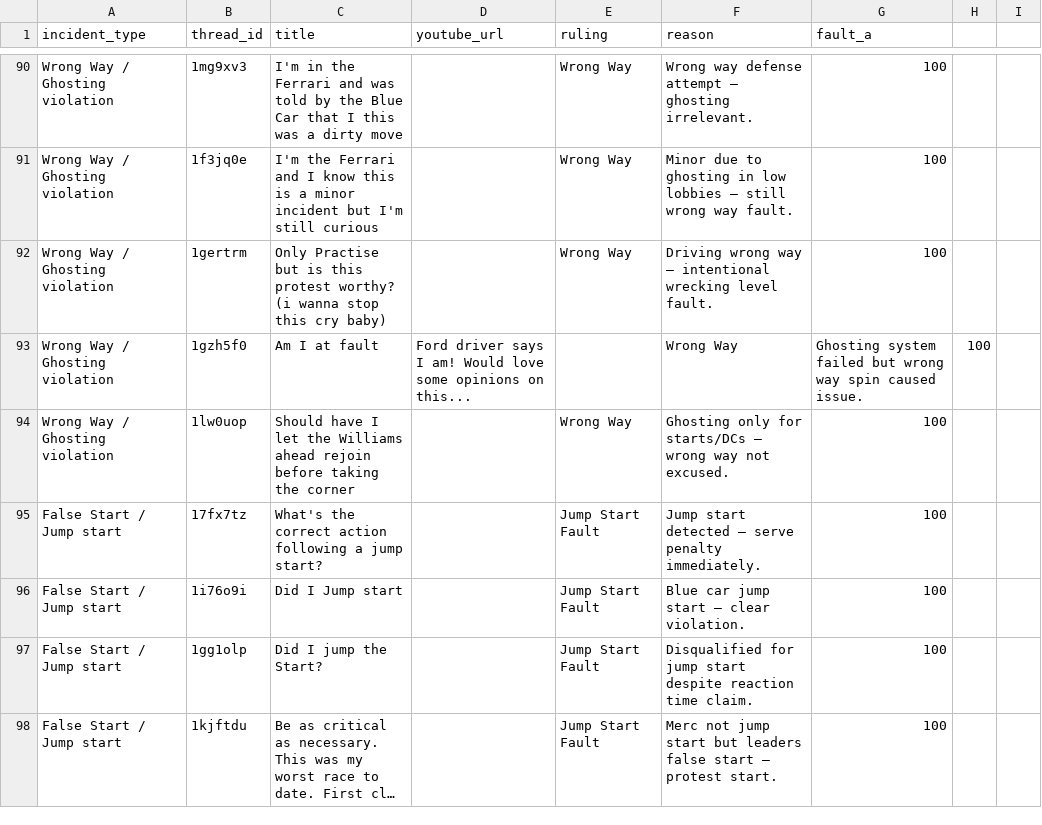
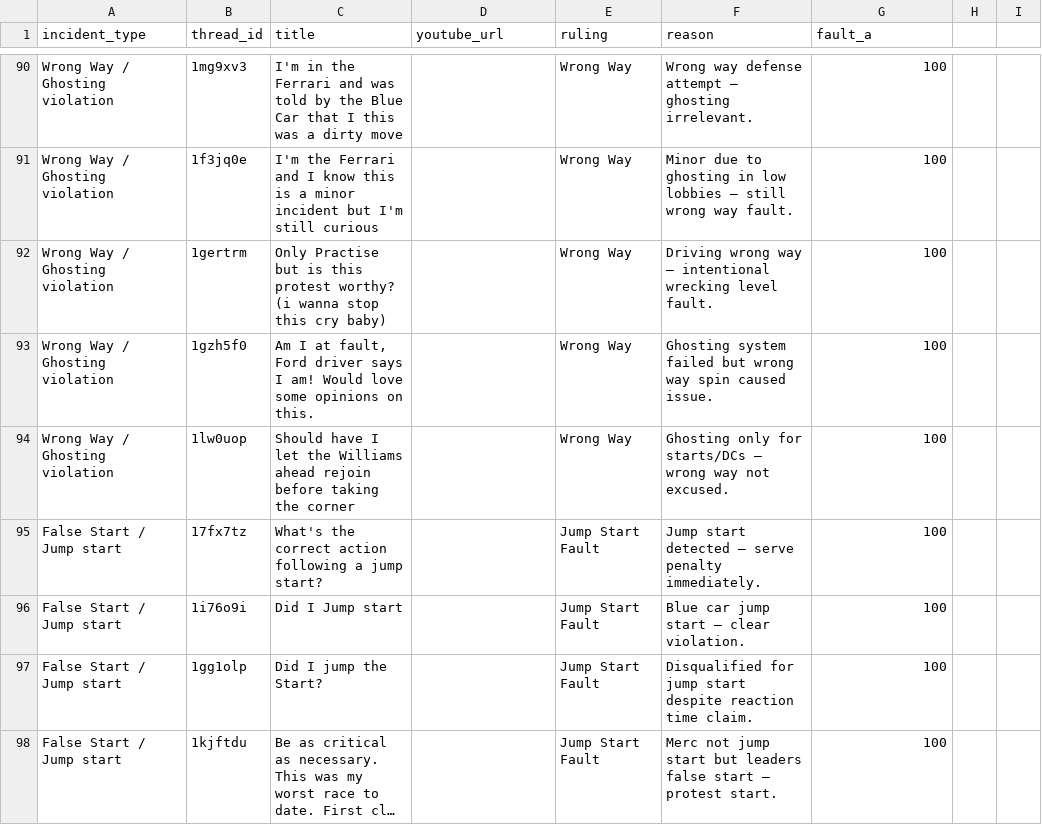
Before and after one commit to eggimann547/simhub-stewards-v2, a CSV file: public/precedents_real.csv, drawn as a sheet; only a part is shown, gaps mark what is left out; long unchanged cells end in ….

Commit message:
Update precedents_real.csv

```diff
--- a/public/precedents_real.csv
+++ b/public/precedents_real.csv
@@ -92,3 +92,3 @@ Wrong Way / Ghosting violation,1f3jq0e,I'm the Ferrari and I know this is a mino
 Wrong Way / Ghosting violation,1gertrm,Only Practise but is this protest worthy? (i wanna stop this cry baby),,Wrong Way,Driving wrong way — intentional wrecking level fault.,100
-Wrong Way / Ghosting violation,1gzh5f0,Am I at fault, Ford driver says I am! Would love some opinions on this...,,Wrong Way,Ghosting system failed but wrong way spin caused issue.,100
+Wrong Way / Ghosting violation,1gzh5f0,"Am I at fault, Ford driver says I am! Would love some opinions on this.",,Wrong Way,Ghosting system failed but wrong way spin caused issue.,100
 Wrong Way / Ghosting violation,1lw0uop,Should have I let the Williams ahead rejoin before taking the corner,,Wrong Way,Ghosting only for starts/DCs — wrong way not excused.,100
```
